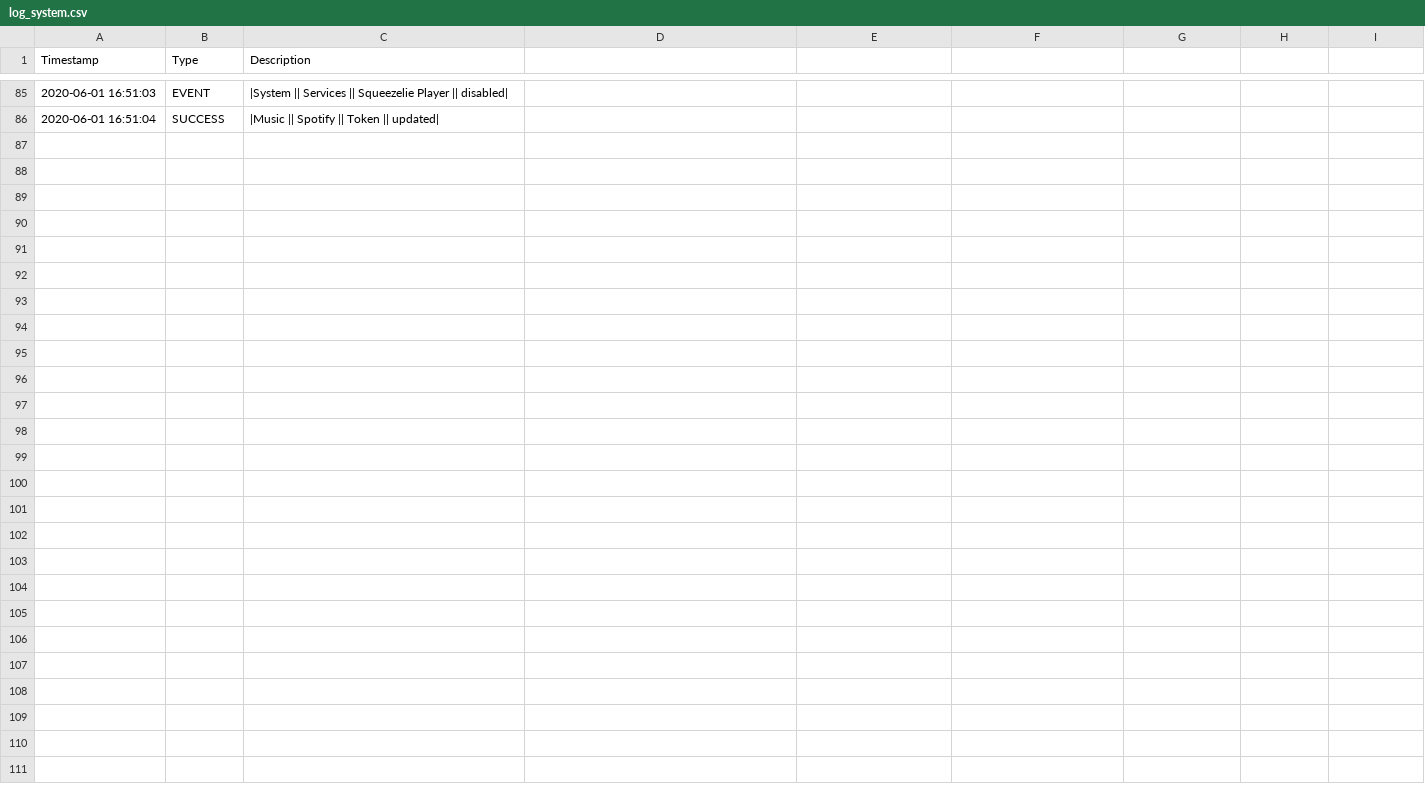
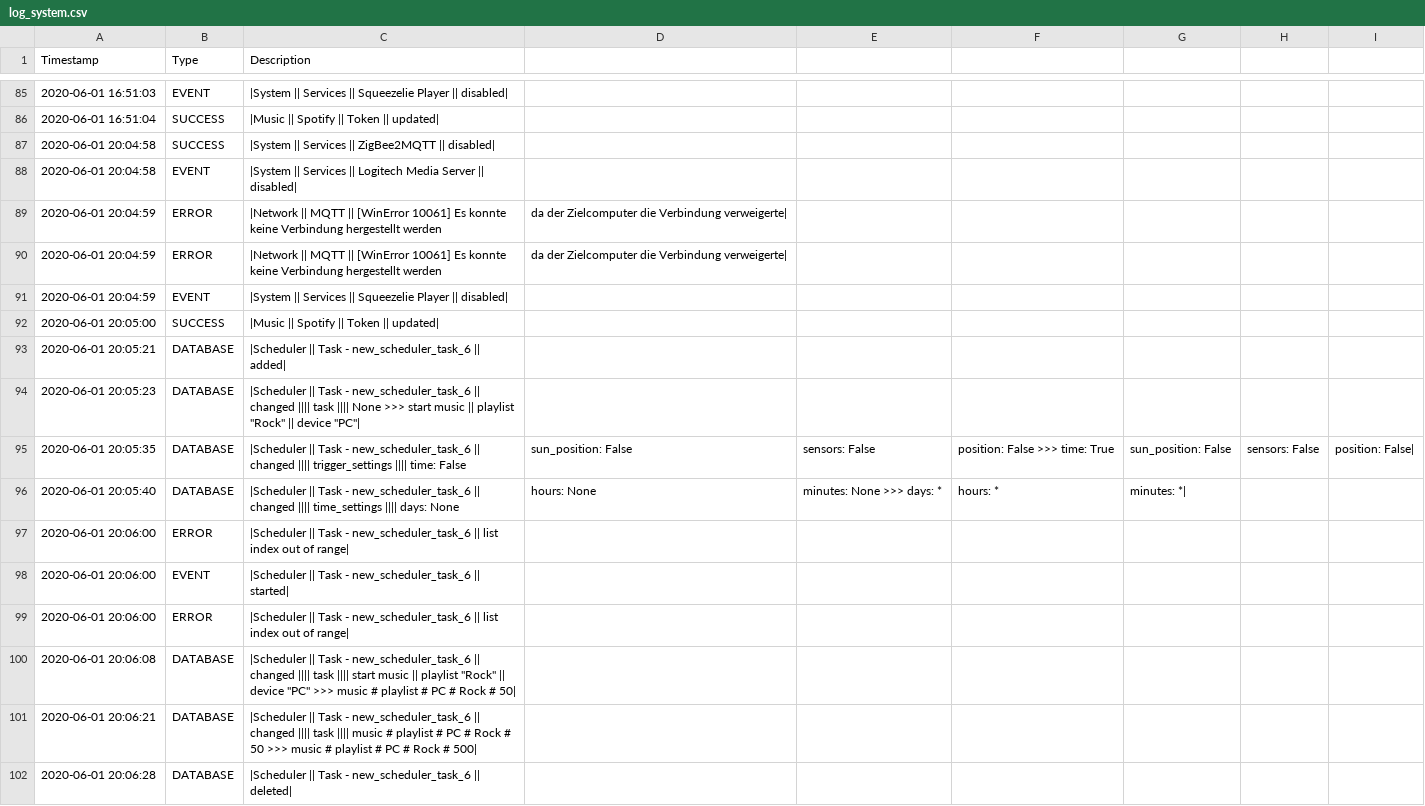
Before and after one commit to stanman71/Priscilla, a CSV file: data/logs/log_system.csv, drawn as a sheet; only a part is shown, gaps mark what is left out.

Commit message:
add music_clients interface change

```diff
--- a/data/logs/log_system.csv
+++ b/data/logs/log_system.csv
@@ -86 +86,17 @@ Timestamp,Type,Description
 2020-06-01 16:51:04,SUCCESS,|Music || Spotify || Token || updated|
+2020-06-01 20:04:58,SUCCESS,|System || Services || ZigBee2MQTT || disabled|
+2020-06-01 20:04:58,EVENT,|System || Services || Logitech Media Server || disabled|
+2020-06-01 20:04:59,ERROR,|Network || MQTT || [WinError 10061] Es konnte keine Verbindung hergestellt werden, da der Zielcomputer die Verbindung verweigerte|
+2020-06-01 20:04:59,ERROR,|Network || MQTT || [WinError 10061] Es konnte keine Verbindung hergestellt werden, da der Zielcomputer die Verbindung verweigerte|
+2020-06-01 20:04:59,EVENT,|System || Services || Squeezelie Player || disabled|
+2020-06-01 20:05:00,SUCCESS,|Music || Spotify || Token || updated|
+2020-06-01 20:05:21,DATABASE,|Scheduler || Task - new_scheduler_task_6 || added|
+2020-06-01 20:05:23,DATABASE,|Scheduler || Task - new_scheduler_task_6 || changed |||| task |||| None >>> start music || playlist "Rock" || device "PC"|
+2020-06-01 20:05:35,DATABASE,|Scheduler || Task - new_scheduler_task_6 || changed |||| trigger_settings |||| time: False, sun_position: False, sensors: False, position: False >>> time: True, sun_position: False, sensors: False, position: False|
+2020-06-01 20:05:40,DATABASE,|Scheduler || Task - new_scheduler_task_6 || changed |||| time_settings |||| days: None, hours: None, minutes: None >>> days: *, hours: *, minutes: *|
+2020-06-01 20:06:00,ERROR,|Scheduler || Task - new_scheduler_task_6 || list index out of range|
+2020-06-01 20:06:00,EVENT,|Scheduler || Task - new_scheduler_task_6 || started|
+2020-06-01 20:06:00,ERROR,|Scheduler || Task - new_scheduler_task_6 || list index out of range|
+2020-06-01 20:06:08,DATABASE,|Scheduler || Task - new_scheduler_task_6 || changed |||| task |||| start music || playlist "Rock" || device "PC" >>> music # playlist # PC # Rock # 50|
+2020-06-01 20:06:21,DATABASE,|Scheduler || Task - new_scheduler_task_6 || changed |||| task |||| music # playlist # PC # Rock # 50 >>> music # playlist # PC # Rock # 500|
+2020-06-01 20:06:28,DATABASE,|Scheduler || Task - new_scheduler_task_6 || deleted|
```
Also changed, not shown: 5 other files.
